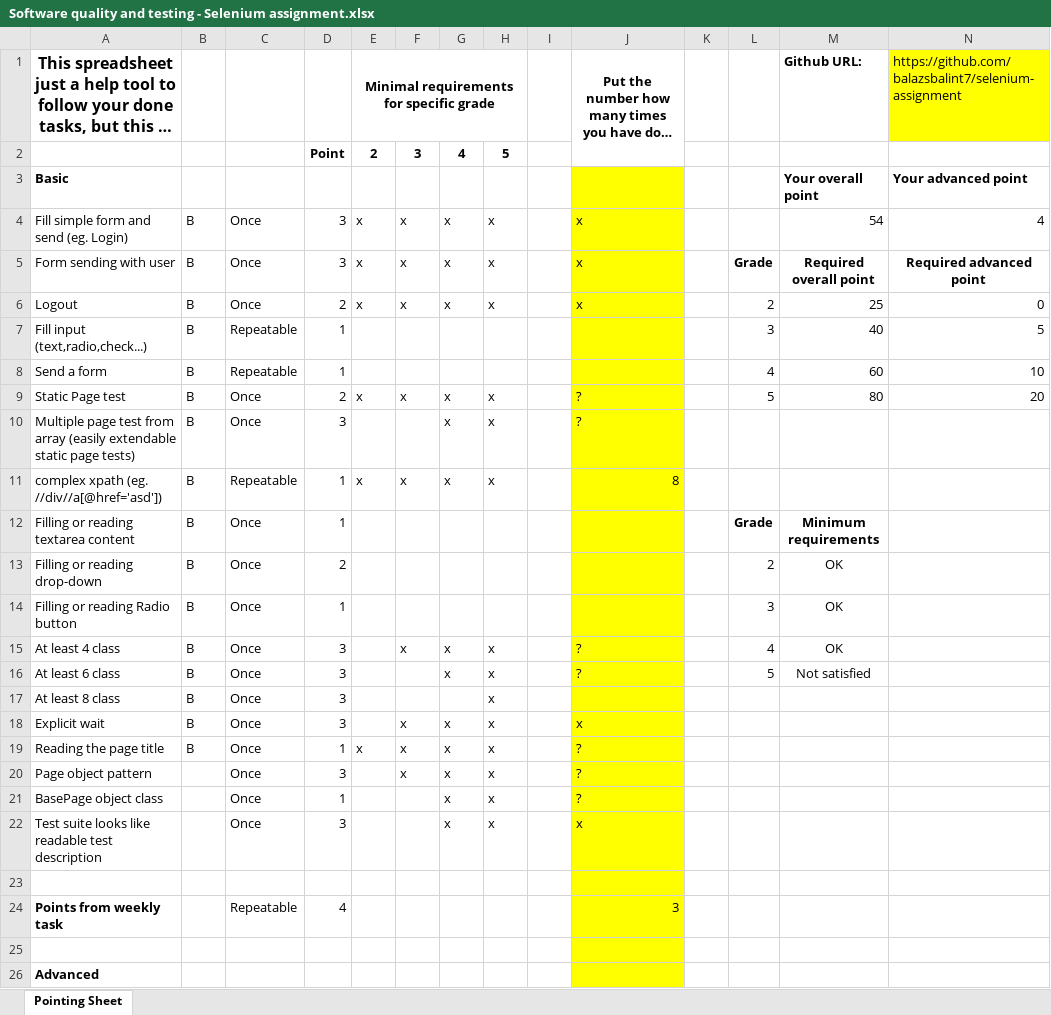
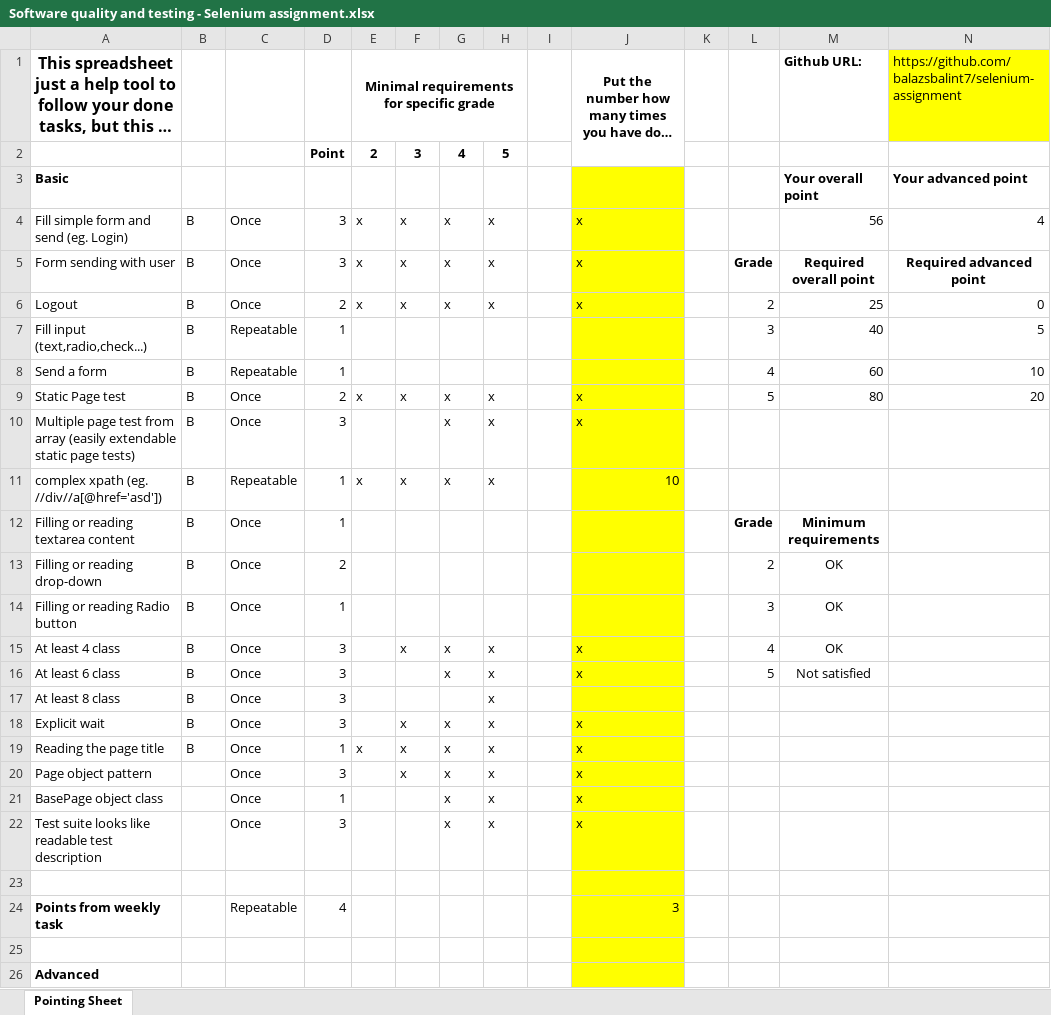
Before and after one commit to balazsbalint7/selenium-assignment, an Excel workbook: Software quality and testing - Selenium assignment.xlsx, sheet Pointing Sheet, drawn as a sheet; only a part is shown; long unchanged cells end in …; values as stored, in another font and other column widths than the file's, no borders; conditional formats not drawn; the diff names each change by its address in the sheet, - before the commit and + after, or states it on an @@ line.

```diff
--- a/Software quality and testing - Selenium assignment.xlsx (sheet Pointing Sheet)
+++ b/Software quality and testing - Selenium assignment.xlsx (sheet Pointing Sheet)
-M4: 54
+M4: 56
-J9:J10: ?
+J9:J10: x
-J11: 8
+J11: 10
-J15:J16: ?
+J15:J16: x
-J19:J21: ?
+J19:J21: x
```
Also changed, not shown: 5 other files.
